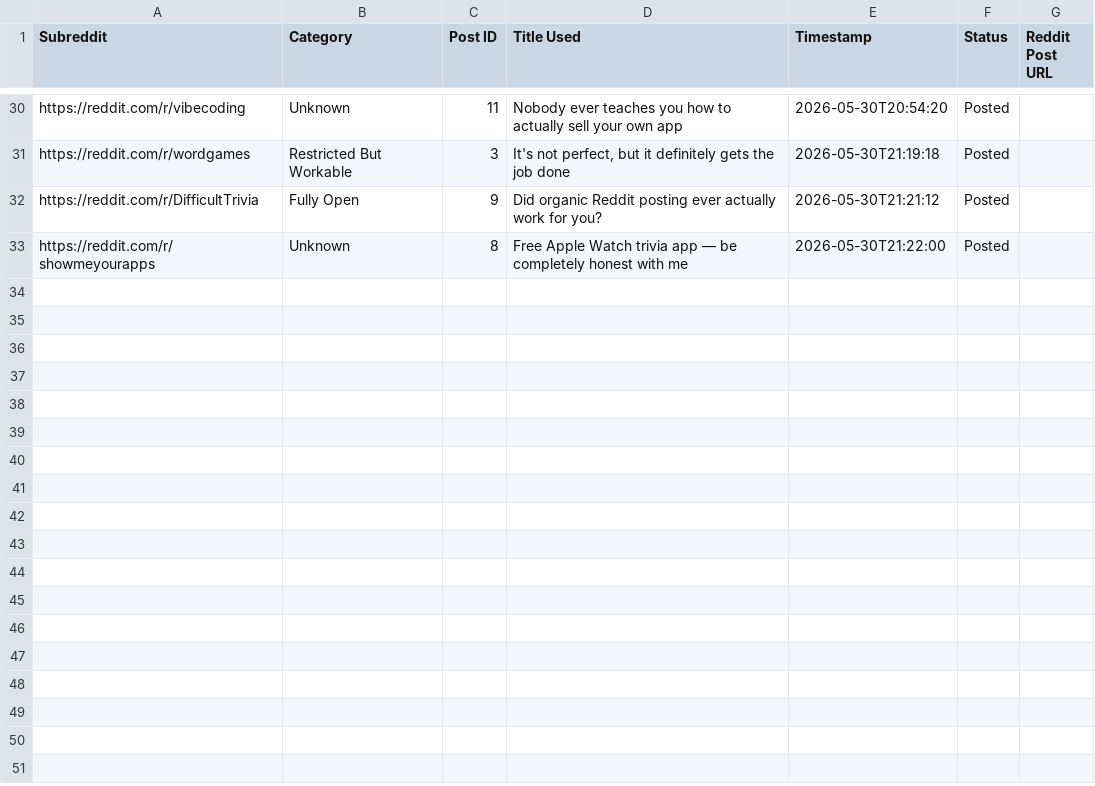
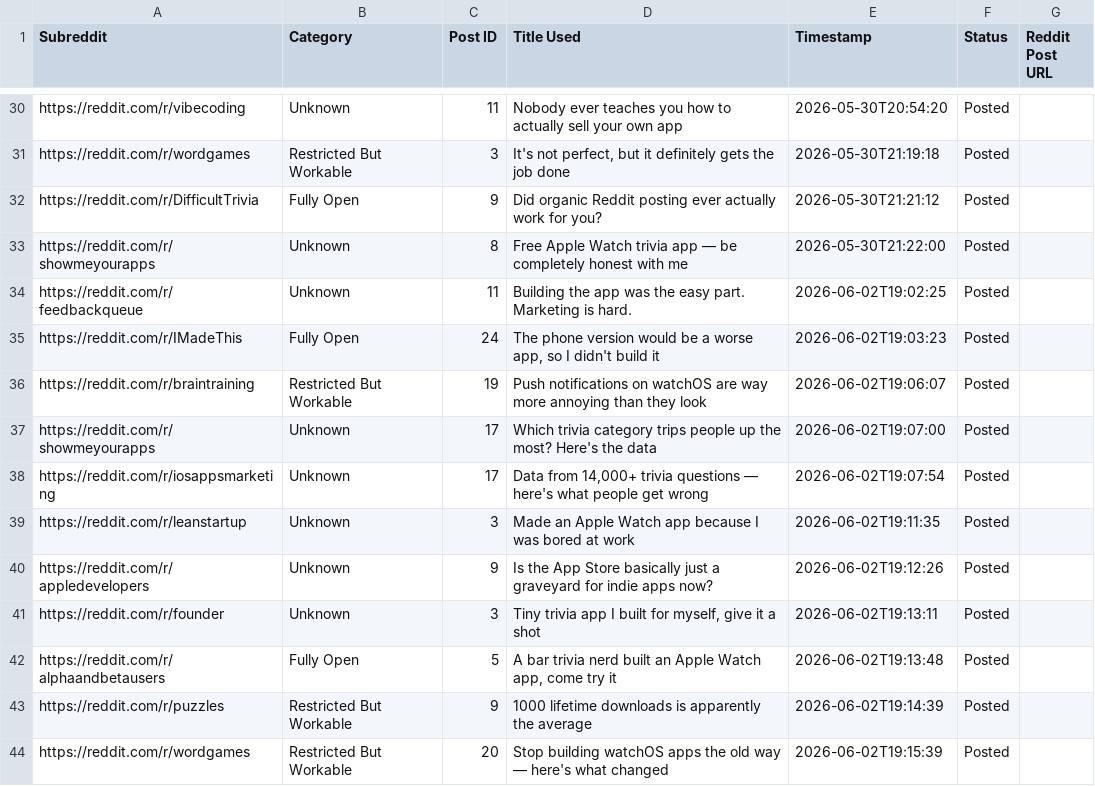
Before and after one commit to Evan2296/NotiTriviaBots, a CSV file: notitrivia_posting_tracker.csv, drawn as a sheet; only a part is shown, gaps mark what is left out.

Commit message:
Updated Posts

```diff
--- a/notitrivia_posting_tracker.csv
+++ b/notitrivia_posting_tracker.csv
@@ -33 +33,12 @@ https://reddit.com/r/DifficultTrivia,Fully Open,9,Did organic Reddit posting eve
 https://reddit.com/r/showmeyourapps,Unknown,8,Free Apple Watch trivia app — be completely honest with me,2026-05-30T21:22:00,Posted,
+https://reddit.com/r/feedbackqueue,Unknown,11,Building the app was the easy part. Marketing is hard.,2026-06-02T19:02:25,Posted,
+https://reddit.com/r/IMadeThis,Fully Open,24,"The phone version would be a worse app, so I didn't build it",2026-06-02T19:03:23,Posted,
+https://reddit.com/r/braintraining,Restricted But Workable,19,Push notifications on watchOS are way more annoying than they look,2026-06-02T19:06:07,Posted,
+https://reddit.com/r/showmeyourapps,Unknown,17,Which trivia category trips people up the most? Here's the data,2026-06-02T19:07:00,Posted,
+https://reddit.com/r/iosappsmarketing,Unknown,17,"Data from 14,000+ trivia questions — here's what people get wrong",2026-06-02T19:07:54,Posted,
+https://reddit.com/r/leanstartup,Unknown,3,Made an Apple Watch app because I was bored at work,2026-06-02T19:11:35,Posted,
+https://reddit.com/r/appledevelopers,Unknown,9,Is the App Store basically just a graveyard for indie apps now?,2026-06-02T19:12:26,Posted,
+https://reddit.com/r/founder,Unknown,3,"Tiny trivia app I built for myself, give it a shot",2026-06-02T19:13:11,Posted,
+https://reddit.com/r/alphaandbetausers,Fully Open,5,"A bar trivia nerd built an Apple Watch app, come try it",2026-06-02T19:13:48,Posted,
+https://reddit.com/r/puzzles,Restricted But Workable,9,1000 lifetime downloads is apparently the average,2026-06-02T19:14:39,Posted,
+https://reddit.com/r/wordgames,Restricted But Workable,20,Stop building watchOS apps the old way — here's what changed,2026-06-02T19:15:39,Posted,
```
Also changed, not shown: 2 other files.
